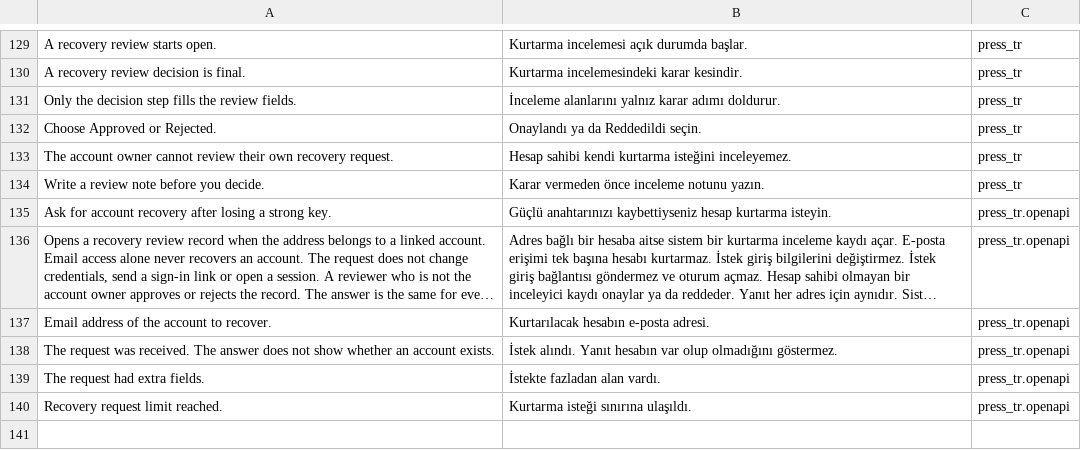
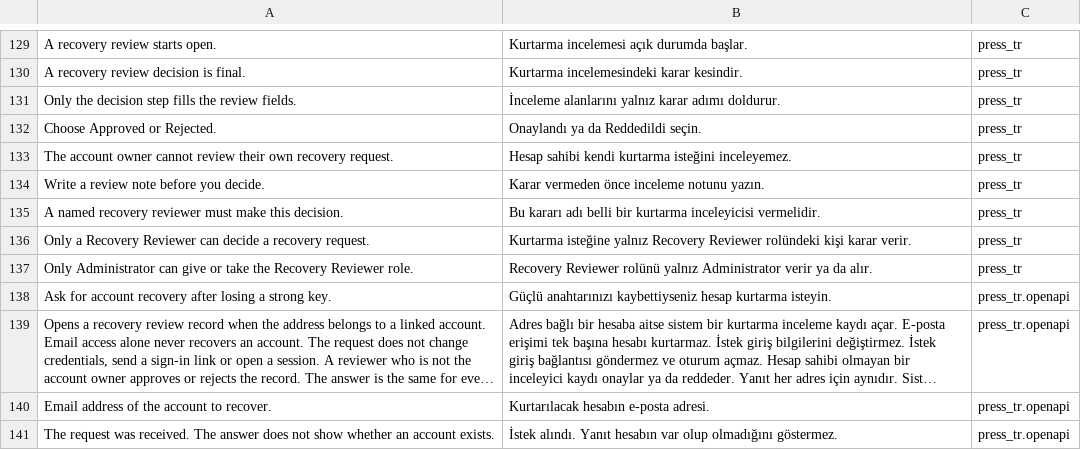
Before and after one commit to karacaismail/frappesetup, a CSV file: backend/apps/press_tr/press_tr/translations/tr.csv, drawn as a sheet; only a part is shown, gaps mark what is left out; the shorter side is filled out with more unchanged rows; long unchanged cells end in ….

Commit message:
Kurtarma onayı yalnız Recovery Reviewer rolüne, rolü yalnız Administrator verir (AJA-474)

```diff
--- a/backend/apps/press_tr/press_tr/translations/tr.csv
+++ b/backend/apps/press_tr/press_tr/translations/tr.csv
@@ -134,2 +134,5 @@ The account owner cannot review their own recovery request.,Hesap sahibi kendi k
 Write a review note before you decide.,Karar vermeden önce inceleme notunu yazın.,press_tr
+A named recovery reviewer must make this decision.,Bu kararı adı belli bir kurtarma inceleyicisi vermelidir.,press_tr
+Only a Recovery Reviewer can decide a recovery request.,Kurtarma isteğine yalnız Recovery Reviewer rolündeki kişi karar verir.,press_tr
+Only Administrator can give or take the Recovery Reviewer role.,Recovery Reviewer rolünü yalnız Administrator verir ya da alır.,press_tr
 Ask for account recovery after losing a strong key.,Güçlü anahtarınızı kaybettiyseniz hesap kurtarma isteyin.,press_tr.openapi
```
Also changed, not shown: 7 other files.
